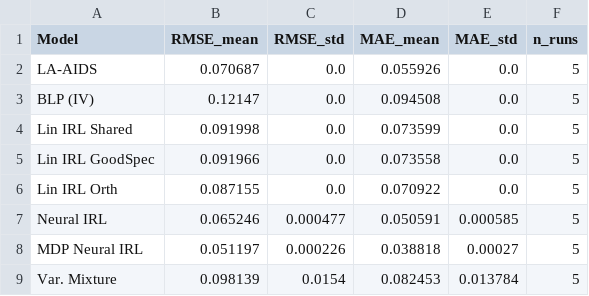
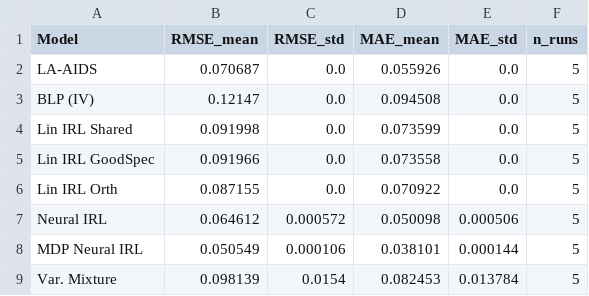
Before and after one commit to martagrz/structural_consumer_preferences, a CSV file: results/dominicks/table1_accuracy.csv, drawn as a sheet.

```diff
--- a/results/dominicks/table1_accuracy.csv
+++ b/results/dominicks/table1_accuracy.csv
@@ -6,4 +6,4 @@ Lin IRL GoodSpec,0.091966,0.0,0.073558,0.0,5
 Lin IRL Orth,0.087155,0.0,0.070922,0.0,5
-Neural IRL,0.065246,0.000477,0.050591,0.000585,5
-MDP Neural IRL,0.051197,0.000226,0.038818,0.00027,5
+Neural IRL,0.064612,0.000572,0.050098,0.000506,5
+MDP Neural IRL,0.050549,0.000106,0.038101,0.000144,5
 Var. Mixture,0.098139,0.0154,0.082453,0.013784,5
```
Also changed, not shown: results/dominicks/table2_elasticities.csv, results/dominicks/table3_welfare.csv, 28 other files.
